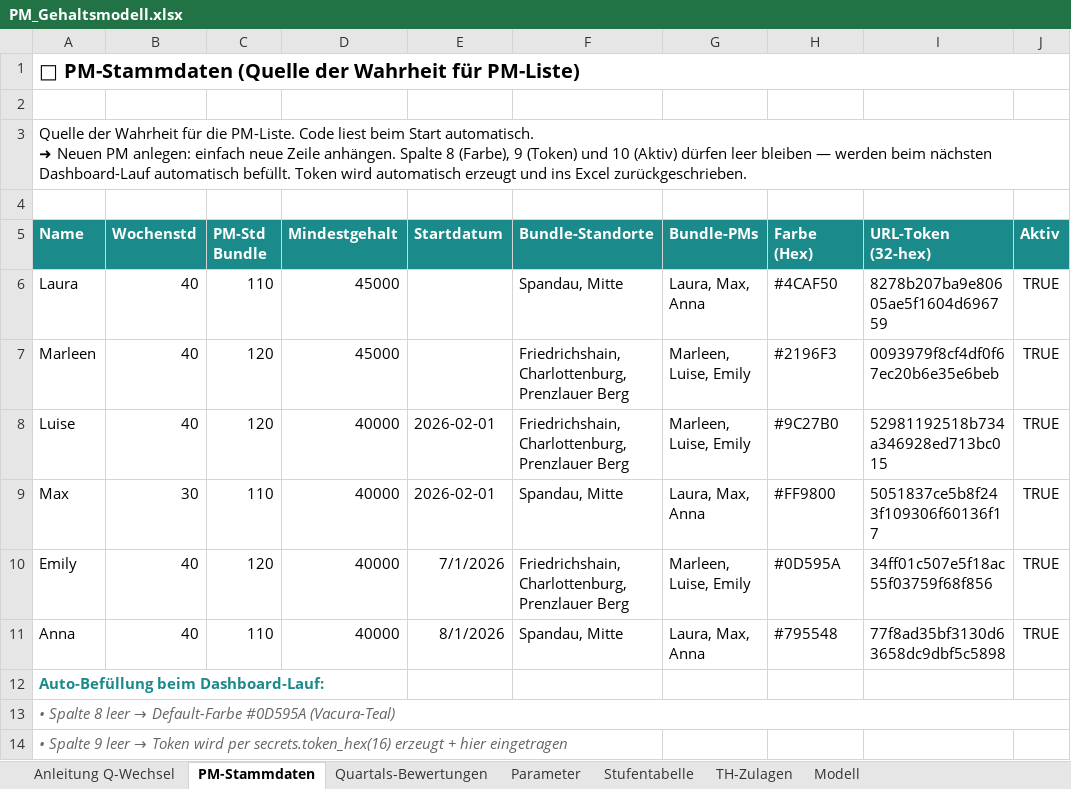
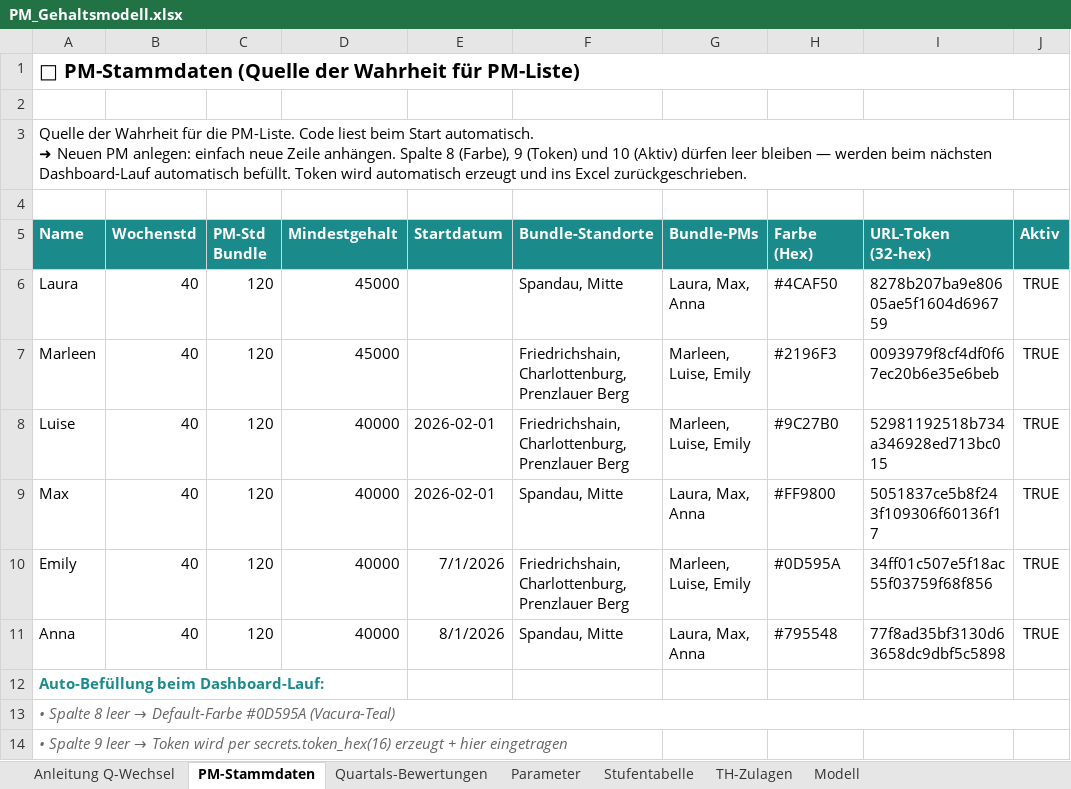
Before and after one commit to virmen/vacura-pm-dash-9f3k2, an Excel workbook: generator/PM_Gehaltsmodell.xlsx, sheet PM-Stammdaten, drawn as a sheet; only a part is shown; values as stored, in another font and other column widths than the file's, no borders; the diff names each change by its address in the sheet, - before the commit and + after, or states it on an @@ line.

```diff
--- a/generator/PM_Gehaltsmodell.xlsx (sheet PM-Stammdaten)
+++ b/generator/PM_Gehaltsmodell.xlsx (sheet PM-Stammdaten)
-C6 (PM-Std Bundle): 110
+C6 (PM-Std Bundle): 120
-B9 (Wochenstd): 30
+B9 (Wochenstd): 40
-C9 (PM-Std Bundle): 110
+C9 (PM-Std Bundle): 120
-C11 (PM-Std Bundle): 110
+C11 (PM-Std Bundle): 120
```
Also changed, not shown: 7 other files.
